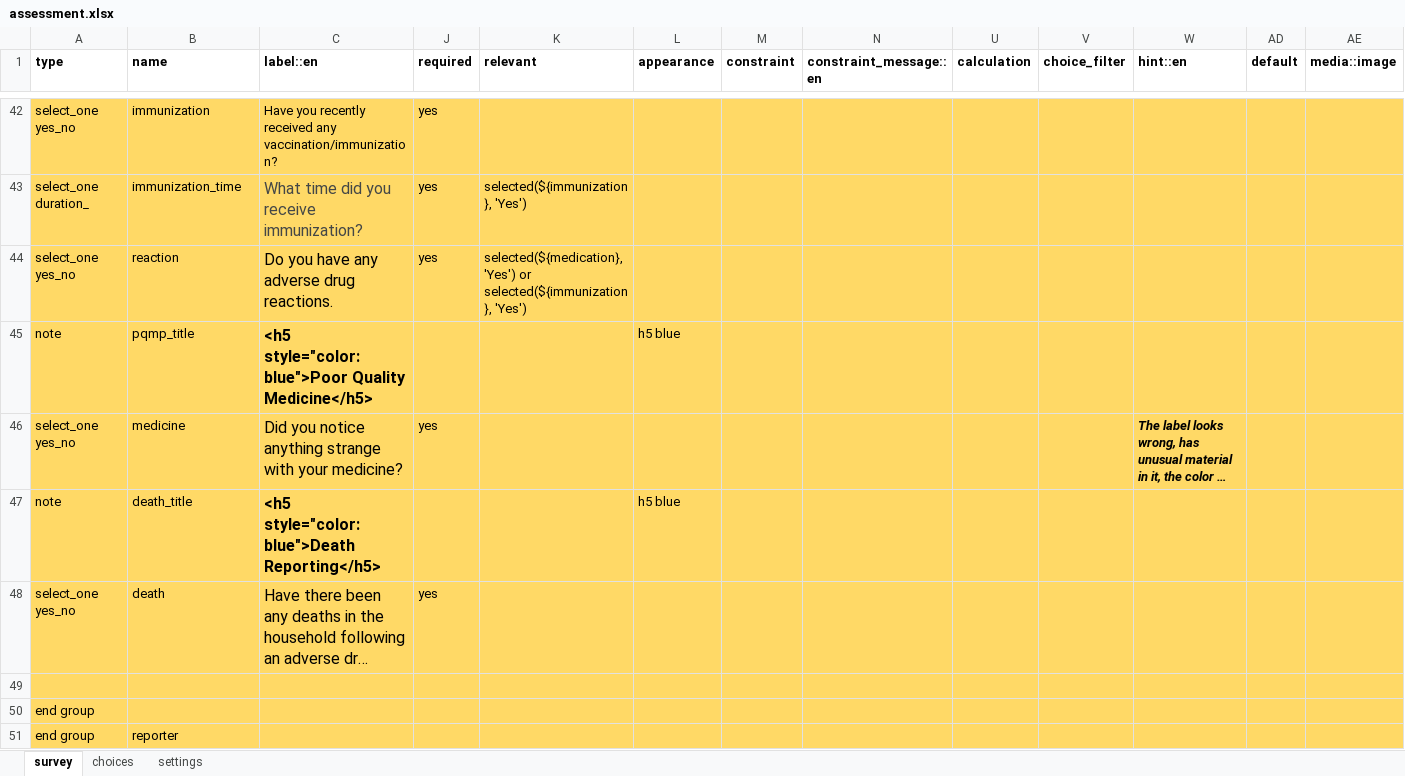
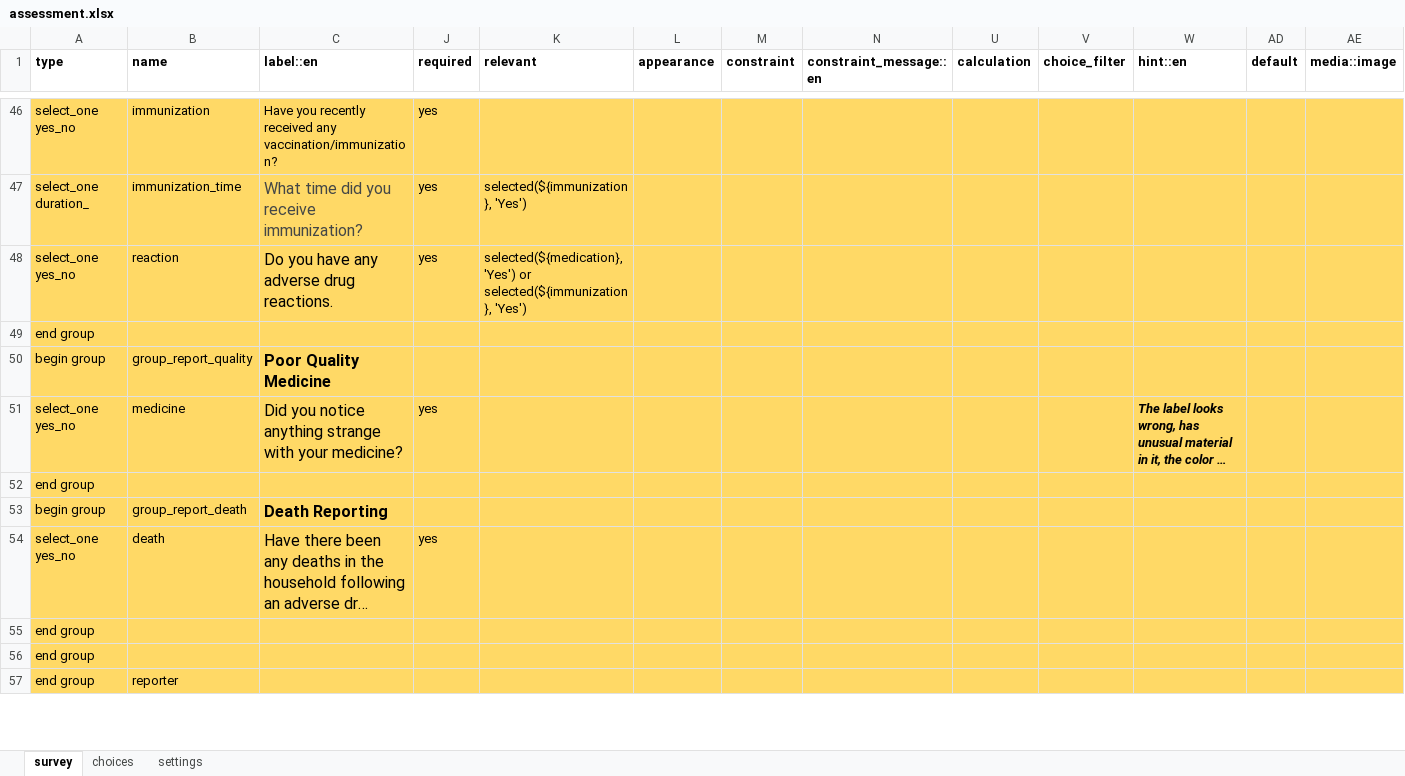
Before and after one commit to IntelliSOFT-Consulting/cht_pvers, an Excel workbook: cht_app/forms/app/assessment.xlsx, sheet survey, drawn as a sheet; only a part is shown, gaps mark what is left out; long unchanged cells end in …; values as stored, in another font and other column widths than the file's, no borders; charts and pictures not drawn; removed rows and columns are numbered as before the commit, all else as after; rows hold the shown columns only; the diff covers the shown part only; the diff names each change by its address in the sheet, - before the commit and + after, or states it on an @@ line.

Commit message:
assessment report summaries

```diff
--- a/cht_app/forms/app/assessment.xlsx (sheet survey)
+++ b/cht_app/forms/app/assessment.xlsx (sheet survey)
-row 45: note | pqmp_title | <h5 style="color:blue">Poor Quality Medicine</h5> |  |  | h5 blue
+row 49: end group
+row 50: begin group | group_report_quality | Poor Quality Medicine
-row 47: note | death_title | <h5 style="color:blue">Death Reporting</h5> |  |  | h5 blue
+row 52: end group
+row 53: begin group | group_report_death | Death Reporting
-A55 (type): (empty)
+A55 (type): end group
```
Also changed, not shown: 32 added rows and 1 removed row elsewhere in this sheet, sheet settings, 7 other files.
